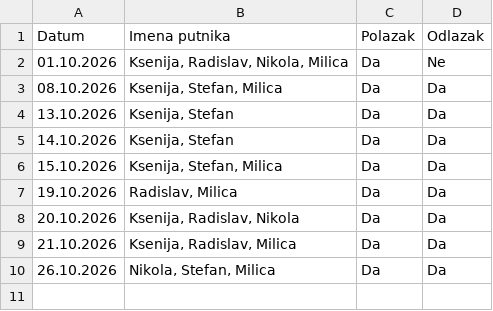
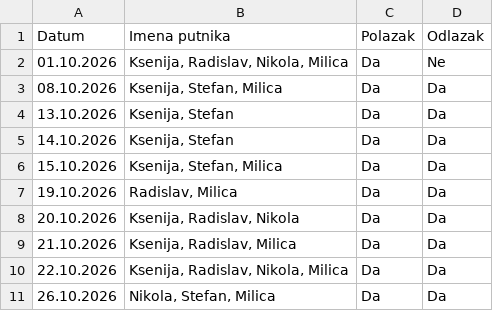
Before and after one commit to GeorgeTheGallant/TravelMB, a CSV file: baza.csv, drawn as a sheet.

Commit message:
Automatsko osvežavanje baze putnika

```diff
--- a/baza.csv
+++ b/baza.csv
@@ -9,2 +9,3 @@ Datum,Imena putnika,Polazak,Odlazak
 21.10.2026,"Ksenija, Radislav, Milica",Da,Da
+22.10.2026,"Ksenija, Radislav, Nikola, Milica",Da,Da
 26.10.2026,"Nikola, Stefan, Milica",Da,Da
```
